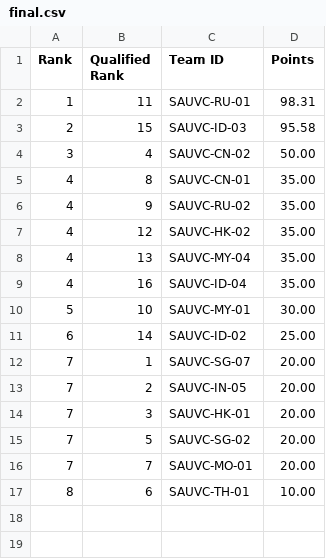
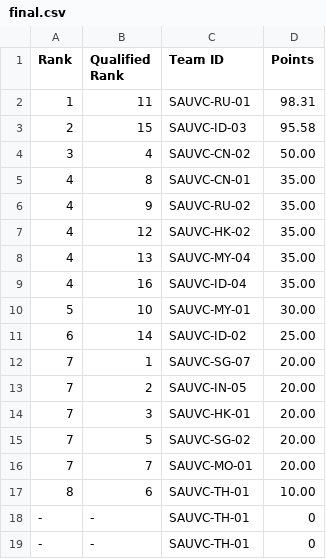
Before and after one commit to sauvc/sauvc.github.io, a CSV file: data/final.csv, drawn as a sheet.

```diff
--- a/data/final.csv
+++ b/data/final.csv
@@ -17 +17,3 @@ Rank,Qualified Rank,Team ID,Points
 8,6,SAUVC-TH-01,10.00
+-,-,SAUVC-TH-01,0
+-,-,SAUVC-TH-01,0
```
Also changed, not shown: 8 other files.
